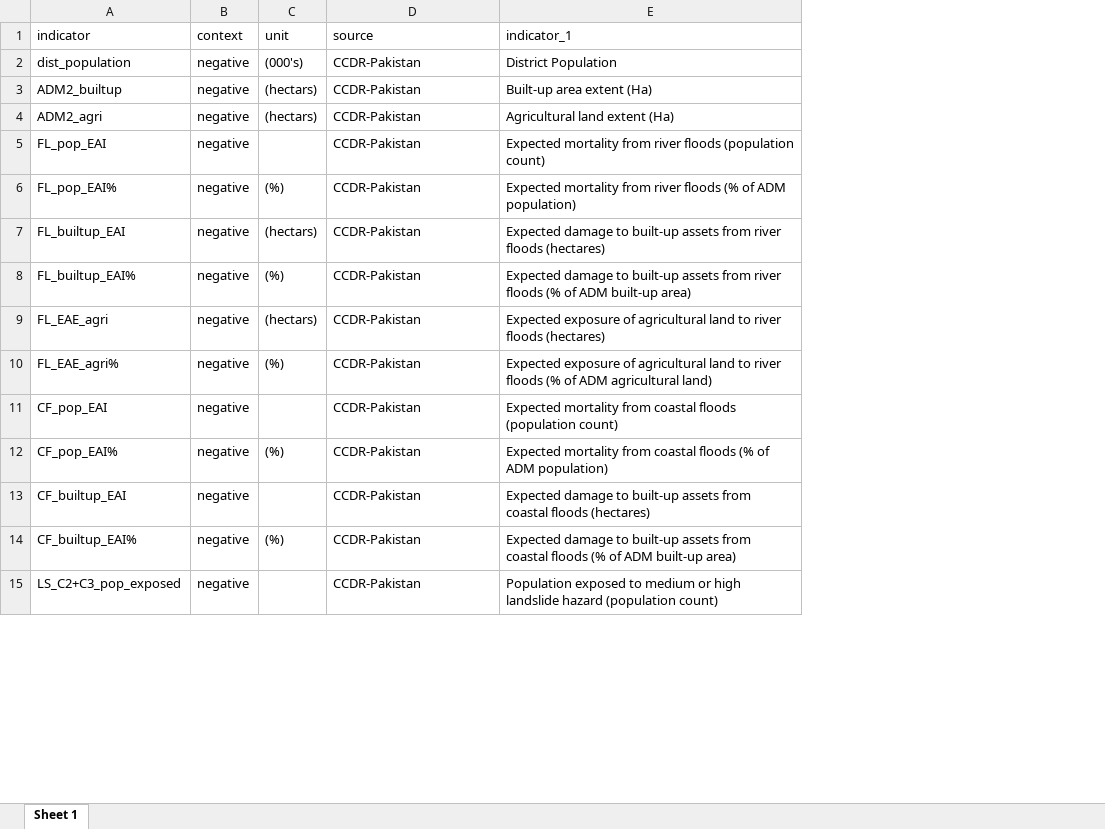
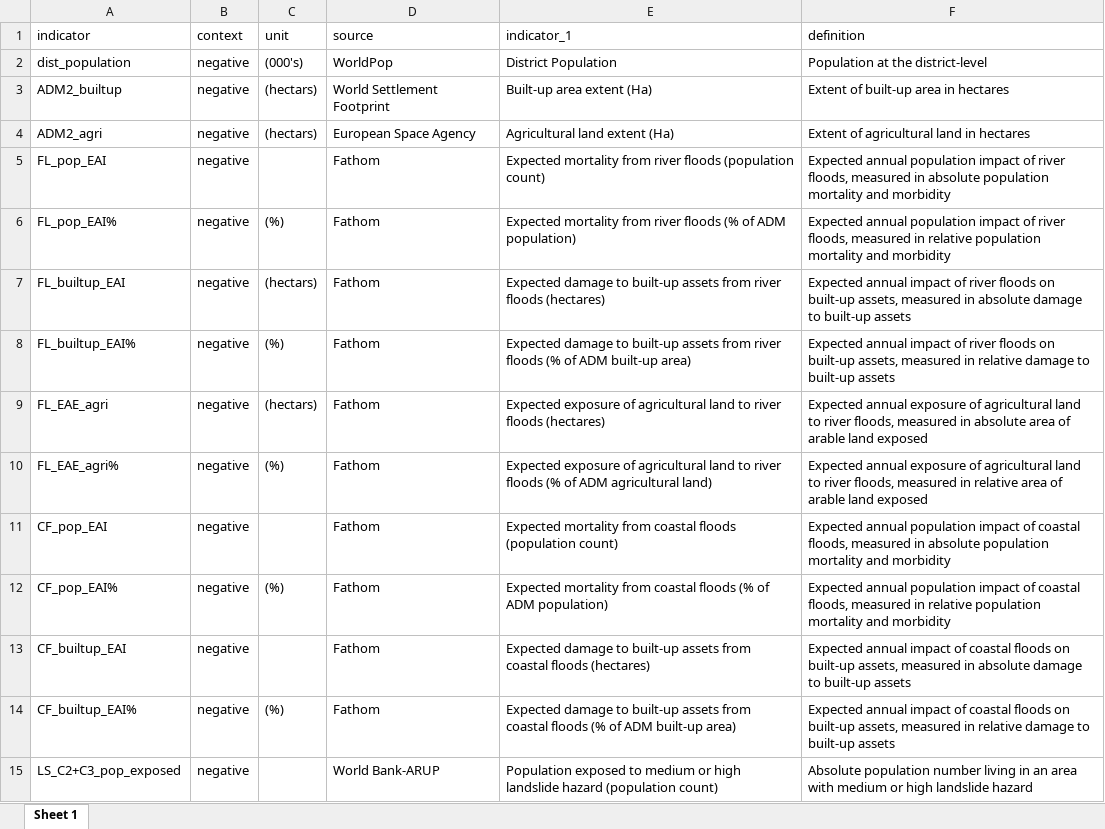
Before and after one commit to szhaider/CCDR-World-Bank, an Excel workbook: legend_data.xlsx, sheet Sheet 1, drawn as a sheet; only a part is shown; values as stored, in another font and other column widths than the file's, no borders; the diff covers the shown part only; the diff names each change by its address in the sheet, - before the commit and + after, or states it on an @@ line.

```diff
--- a/legend_data.xlsx (sheet Sheet 1)
+++ b/legend_data.xlsx (sheet Sheet 1)
+column F (definition), rows 2-15: Population at the district-level | Extent of built-up area in hectares | Extent of agricultural land in hectares | Expected annual population impact of river floods, measured in absolute population mortality and morbidity | Expected annual population impact of river floods, measured in relative population mortality and morbidity | Expected annual impact of river floods on built-up assets, measured in absolute damage to built-up assets | Expected annual impact of river floods on built-up assets, measured in relative damage to built-up assets | Expected annual exposure of agricultural land to river floods, measured in absolute area of arable land exposed | Expected annual exposure of agricultural land to river floods, measured in relative area of arable land exposed | Expected annual population impact of coastal floods, measured in absolute population mortality and morbidity | Expected annual population impact of coastal floods, measured in relative population mortality and morbidity | Expected annual impact of coastal floods on built-up assets, measured in absolute damage to built-up assets | Expected annual impact of coastal floods on built-up assets, measured in relative damage to built-up assets | Absolute population number living in an area with medium or high landslide hazard
-D2 (source): CCDR-Pakistan
+D2 (source): WorldPop
-D3 (source): CCDR-Pakistan
+D3 (source): World Settlement Footprint
-D4 (source): CCDR-Pakistan
+D4 (source): European Space Agency
-D5:D14 (source): CCDR-Pakistan
+D5:D14 (source): Fathom
-D15 (source): CCDR-Pakistan
+D15 (source): World Bank-ARUP
```
Also changed, not shown: 45 edited cells elsewhere in this sheet, 13 other files.
